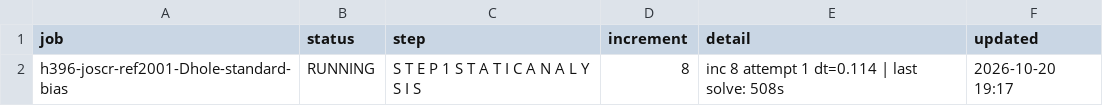
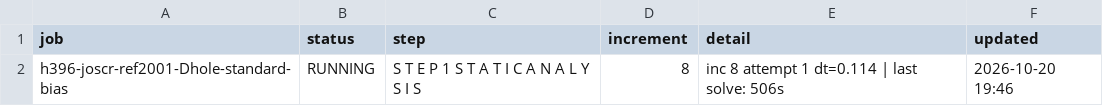
Before and after one commit to ChenYu-K/work_monitor, a CSV file: abaqus/rai/status.csv, drawn as a sheet.

```diff
--- a/abaqus/rai/status.csv
+++ b/abaqus/rai/status.csv
@@ -1,2 +1,2 @@
 "job","status","step","increment","detail","updated"
-"h396-joscr-ref2001-Dhole-standard-bias","RUNNING","S T E P 1 S T A T I C A N A L Y S I S","8","inc 8 attempt 1 dt=0.114 | last solve: 508s","2026-10-20 19:17"
+"h396-joscr-ref2001-Dhole-standard-bias","RUNNING","S T E P 1 S T A T I C A N A L Y S I S","8","inc 8 attempt 1 dt=0.114 | last solve: 506s","2026-10-20 19:46"
```
Also changed, not shown: 3 other files.
